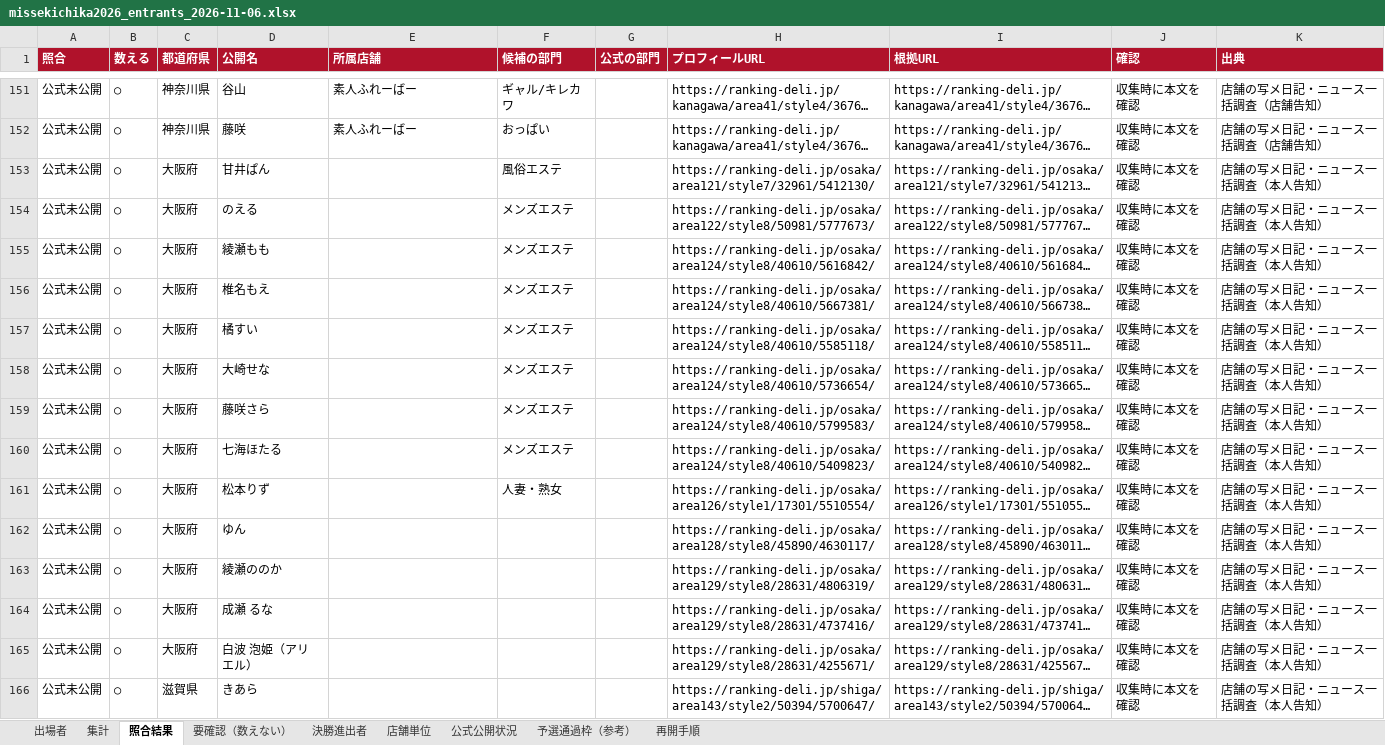
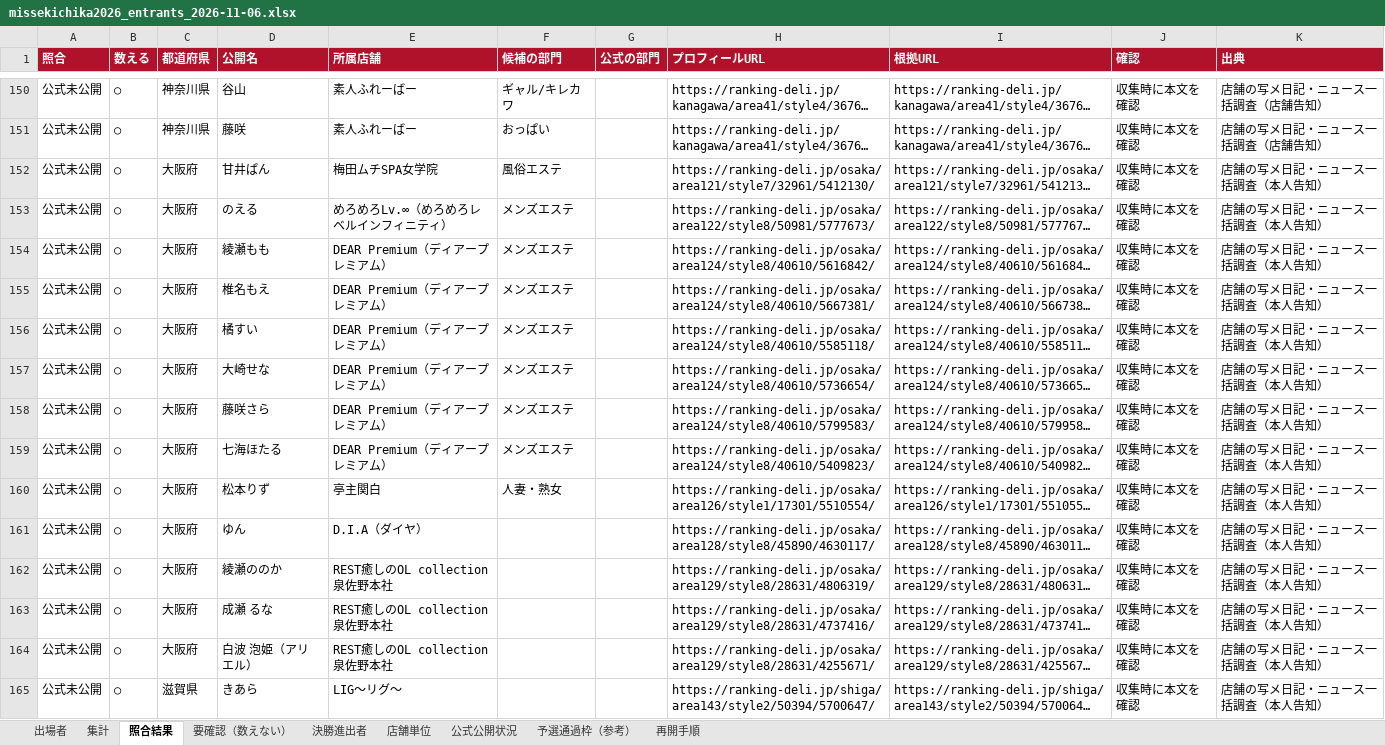
Before and after one commit to 33shuhei-dev/name-missheaven-2026-map, an Excel workbook: research/missekichika-2026/missekichika2026_entrants_2026-11-06.xlsx, sheet 照合結果, drawn as a sheet; only a part is shown, gaps mark what is left out; long unchanged cells end in …; values as stored, in another font and other column widths than the file's, no borders; addresses are those after the commit; the diff covers the shown part only; the diff names each change by its address in the sheet, - before the commit and + after, or states it on an @@ line.

```diff
--- a/research/missekichika-2026/missekichika2026_entrants_2026-11-06.xlsx (sheet 照合結果)
+++ b/research/missekichika-2026/missekichika2026_entrants_2026-11-06.xlsx (sheet 照合結果)
-E152 (所属店舗): (empty)
+E152 (所属店舗): 梅田ムチSPA女学院
-E153 (所属店舗): (empty)
+E153 (所属店舗): めろめろLv.∞（めろめろレベルインフィニティ）
-E154:E159 (所属店舗): (empty)
+E154:E159 (所属店舗): DEAR Premium（ディアープレミアム）
-E160 (所属店舗): (empty)
+E160 (所属店舗): 亭主関白
-E161 (所属店舗): (empty)
+E161 (所属店舗): D.I.A（ダイヤ）
-E162:E164 (所属店舗): (empty)
+E162:E164 (所属店舗): REST癒しのOL collection 泉佐野本社
-E165 (所属店舗): (empty)
+E165 (所属店舗): LIG～リグ～
```
Also changed, not shown: 1 removed row and 15 edited cells elsewhere in this sheet, sheet 出場者, sheet 要確認（数えない）, 2 other files.
